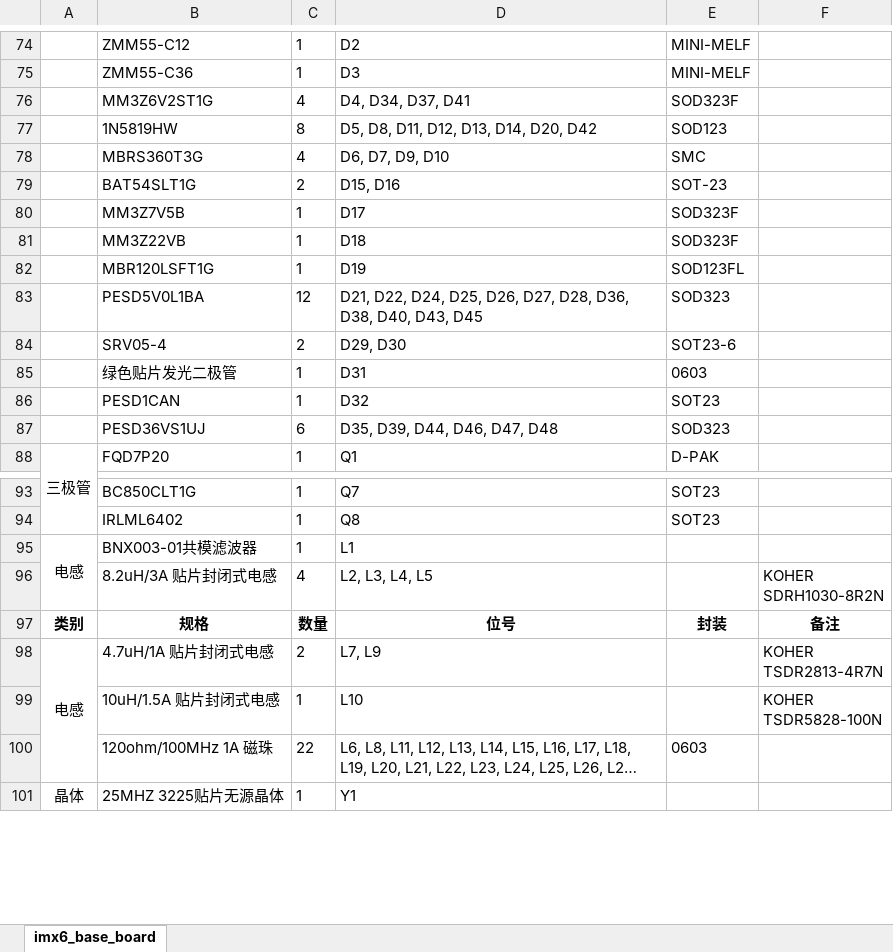
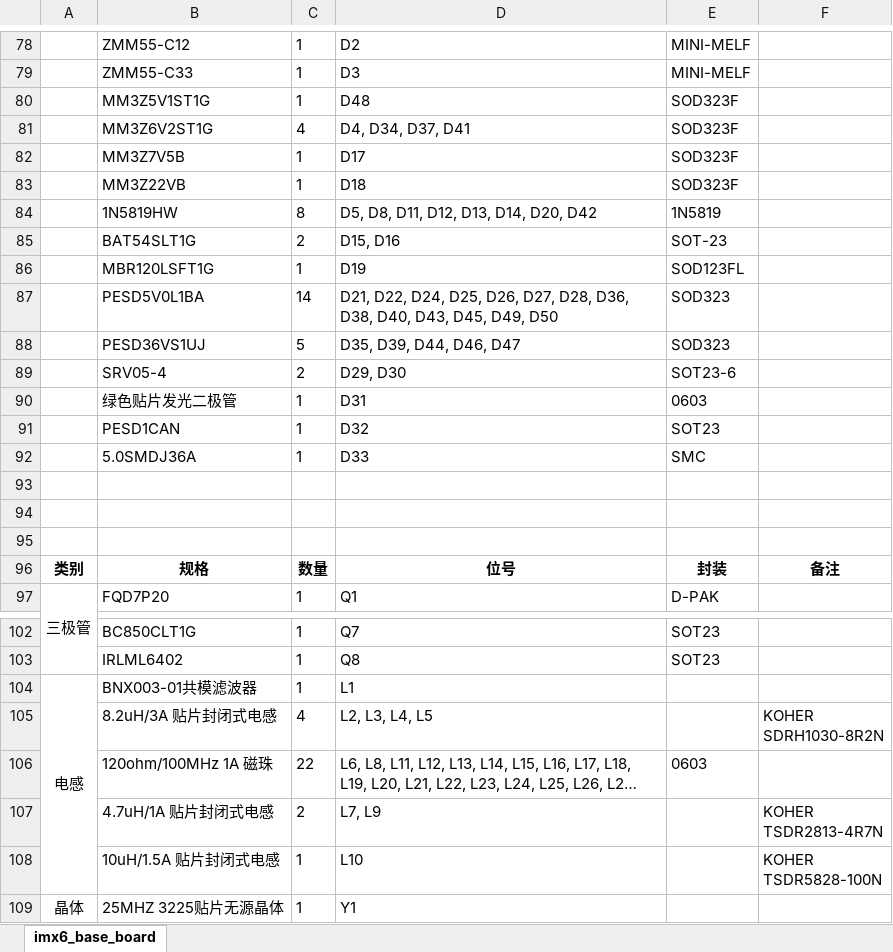
Before and after one commit to fasteryk/imx6-base-board, an Excel workbook: 器件清单.xlsx, sheet imx6_base_board, drawn as a sheet; only a part is shown, gaps mark what is left out; long unchanged cells end in …; values as stored, in another font and other column widths than the file's, no borders; removed rows and columns are numbered as before the commit, all else as after; the diff covers the shown part only; the diff names each change by its address in the sheet, - before the commit and + after, or states it on an @@ line.

```diff
--- a/器件清单.xlsx (sheet imx6_base_board)
+++ b/器件清单.xlsx (sheet imx6_base_board)
-B79: ZMM55-C36
+B79: ZMM55-C33
+row 80:  | MM3Z5V1ST1G | 1 | D48 | SOD323F
-row 77:  | 1N5819HW | 8 | D5, D8, D11, D12, D13, D14, D20, D42 | SOD123
-row 78:  | MBRS360T3G | 4 | D6, D7, D9, D10 | SMC
+row 84:  | 1N5819HW | 8 | D5, D8, D11, D12, D13, D14, D20, D42 | 1N5819
@@ row 79 moved to row 85: BAT54SLT1G @@
-C87: 12
+C87: 14
-D87: …D40, D43, D45
+D87: …D40, D43, D45, D49, D50
+row 88:  | PESD36VS1UJ | 5 | D35, D39, D44, D46, D47 | SOD323
+row 92:  | 5.0SMDJ36A | 1 | D33 | SMC
-row 93:  | PESD36VS1UJ | 6 | D35, D39, D44, D46, D47, D48 | SOD323
+row 93: (empty)
+row 94: (empty)
+row 95: (empty)
@@ row 97 moved to row 96: 类别 @@
-A95:A96 merged
+A104:A108 merged
@@ row 100 moved to row 106: 120ohm/100MHz 1A 磁珠 @@
-A107: 电感
+A107: (empty)
-A98:A100 merged
```
Also changed, not shown: 12 added rows, 3 removed rows, 3 moved rows, 32 edited cells and merged cells elsewhere in this sheet, 6 other files.
